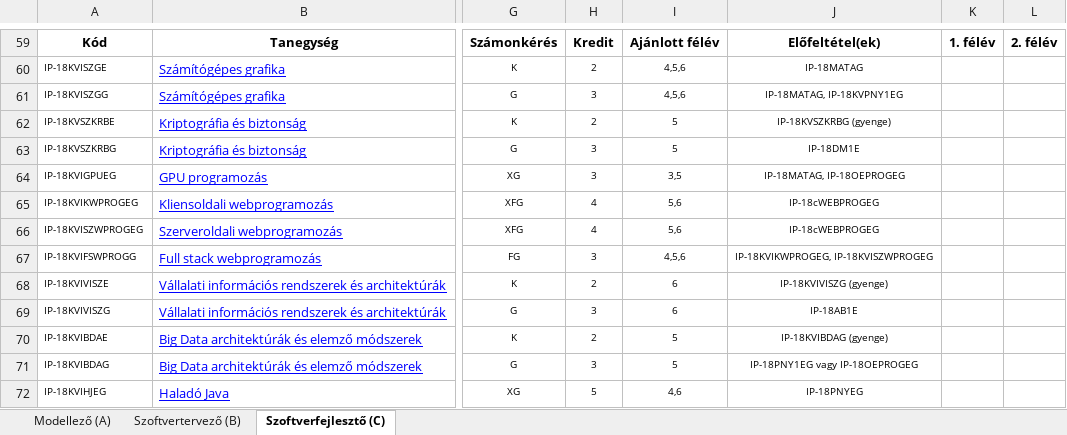
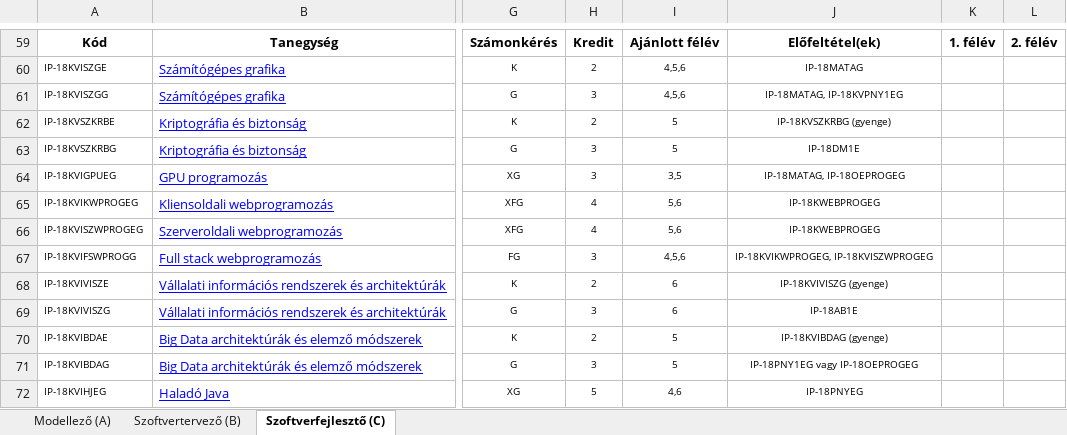
Before and after one commit to l6u85u/tantervi_halo, an Excel workbook: backend/django_subject_manager/input/nappali.xlsx, sheet Szoftverfejlesztő (C), drawn as a sheet; only a part is shown, gaps mark what is left out; values as stored, in another font and other column widths than the file's, no borders; the diff names each change by its address in the sheet, - before the commit and + after, or states it on an @@ line.

```diff
--- a/backend/django_subject_manager/input/nappali.xlsx (sheet Szoftverfejlesztő (C))
+++ b/backend/django_subject_manager/input/nappali.xlsx (sheet Szoftverfejlesztő (C))
-J65:J66: IP-18cWEBPROGEG
+J65:J66: IP-18KWEBPROGEG
```
Also changed, not shown: sheet Szoftvertervező (B), sheet Modellező (A), backend/django_subject_manager/input/angol.xlsx, backend/django_subject_manager/input/esti.xlsx, 8 other files.
